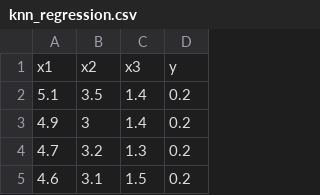
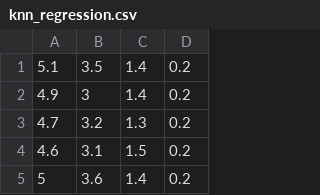
Before and after one commit to elrorvik/machineLearning, a CSV file: A4/dataset/knn_regression.csv, drawn as a sheet; only a part is shown; the shorter side is filled out with more unchanged rows; the diff names each change by its address in the sheet, - before the commit and + after, or states it on an @@ line.

```diff
--- a/A4/dataset/knn_regression.csv
+++ b/A4/dataset/knn_regression.csv
-row 1: x1 | x2 | x3 | y
```
Also changed, not shown: A4/dataset/knn_classification.csv, 1 other file.
